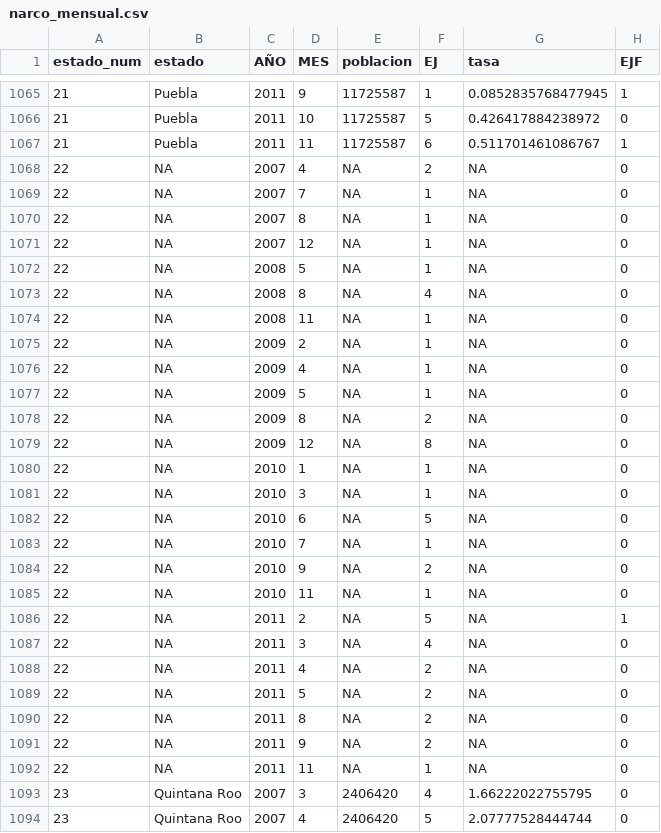
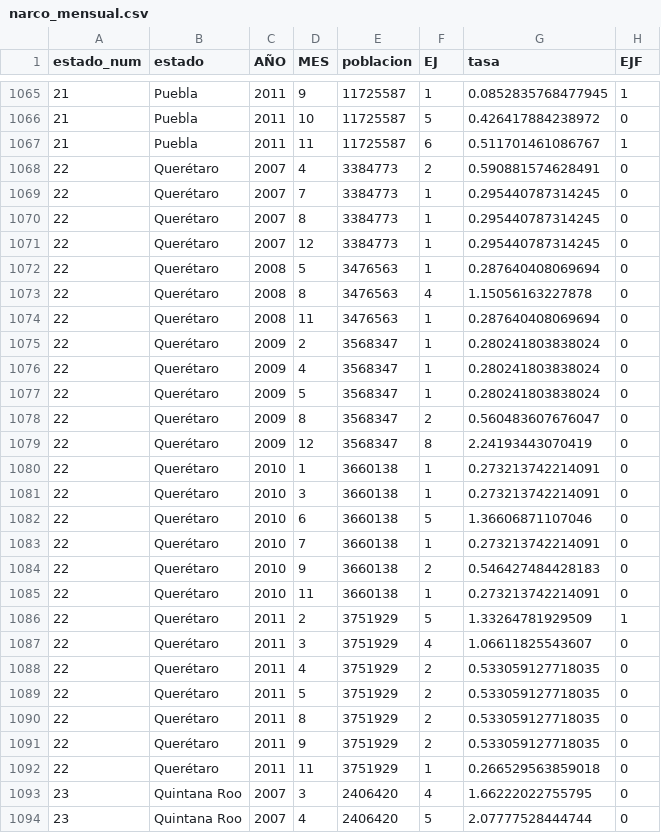
Before and after one commit to juanber91/proyecto_final_mlg, a CSV file: datos/narco_mensual.csv, drawn as a sheet; only a part is shown, gaps mark what is left out; the diff names each change by its address in the sheet, - before the commit and + after, or states it on an @@ line.

```diff
--- a/datos/narco_mensual.csv
+++ b/datos/narco_mensual.csv
-B1068:B1092 (estado): NA
+B1068:B1092 (estado): Querétaro
-E1068:E1071 (poblacion): NA
+E1068:E1071 (poblacion): 3384773
-G1068 (tasa): NA
+G1068 (tasa): 0.590881574628491
-G1069:G1071 (tasa): NA
+G1069:G1071 (tasa): 0.295440787314245
-E1072:E1074 (poblacion): NA
+E1072:E1074 (poblacion): 3476563
-G1072 (tasa): NA
+G1072 (tasa): 0.287640408069694
-G1073 (tasa): NA
+G1073 (tasa): 1.15056163227878
-G1074 (tasa): NA
+G1074 (tasa): 0.287640408069694
-E1075:E1079 (poblacion): NA
+E1075:E1079 (poblacion): 3568347
-G1075:G1077 (tasa): NA
+G1075:G1077 (tasa): 0.280241803838024
-G1078 (tasa): NA
+G1078 (tasa): 0.560483607676047
-G1079 (tasa): NA
+G1079 (tasa): 2.24193443070419
-E1080:E1085 (poblacion): NA
+E1080:E1085 (poblacion): 3660138
-G1080:G1081 (tasa): NA
+G1080:G1081 (tasa): 0.273213742214091
-G1082 (tasa): NA
+G1082 (tasa): 1.36606871107046
-G1083 (tasa): NA
+G1083 (tasa): 0.273213742214091
-G1084 (tasa): NA
+G1084 (tasa): 0.546427484428183
-G1085 (tasa): NA
+G1085 (tasa): 0.273213742214091
-E1086:E1092 (poblacion): NA
+E1086:E1092 (poblacion): 3751929
-G1086 (tasa): NA
+G1086 (tasa): 1.33264781929509
-G1087 (tasa): NA
+G1087 (tasa): 1.06611825543607
-G1088:G1091 (tasa): NA
+G1088:G1091 (tasa): 0.533059127718035
-G1092 (tasa): NA
+G1092 (tasa): 0.266529563859018
```
Also changed, not shown: datos/narco_modelo.csv.
